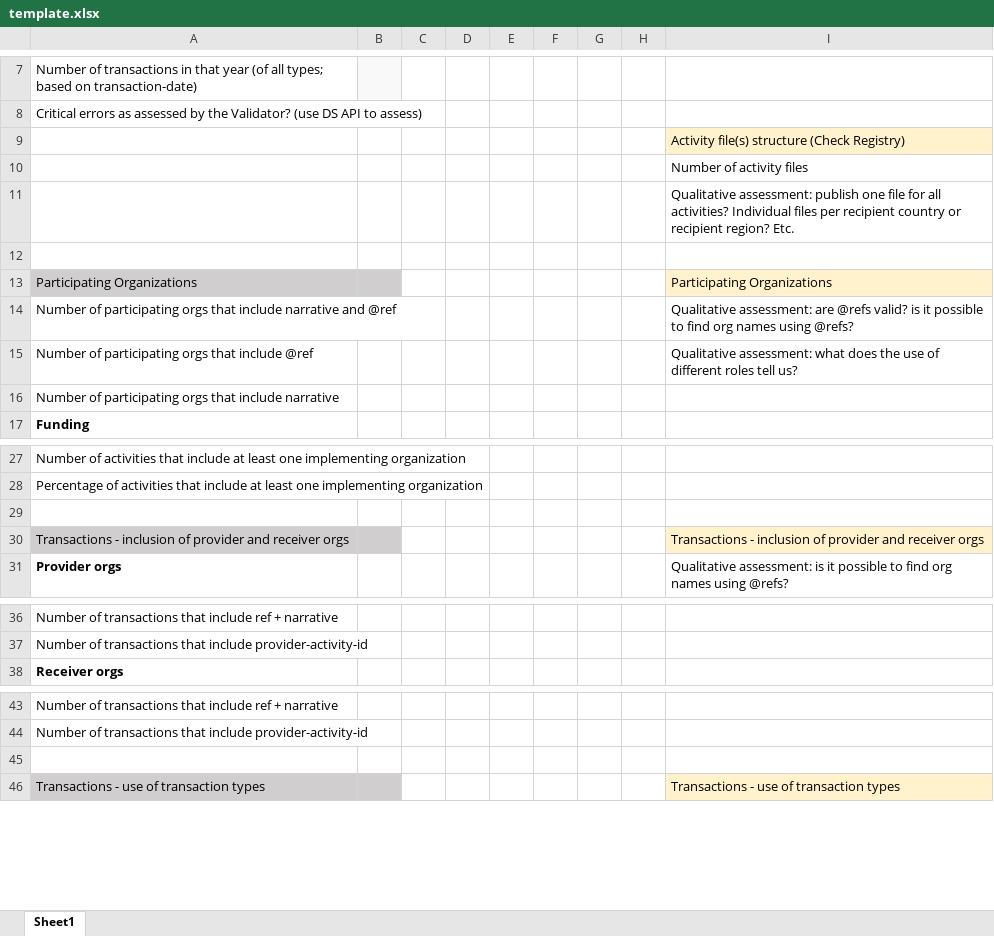
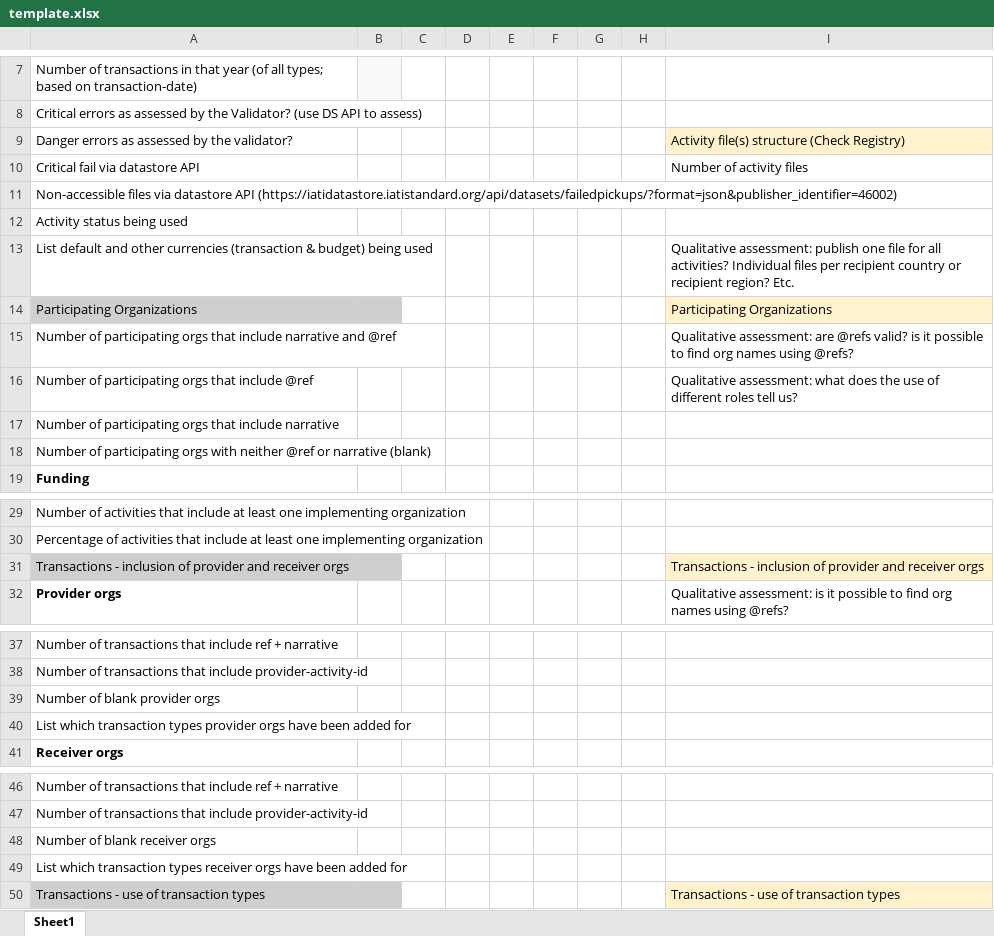
Before and after one commit to akmiller01/how-publishers-publish, an Excel workbook: template.xlsx, sheet Sheet1, drawn as a sheet; only a part is shown, gaps mark what is left out; values as stored, in another font and other column widths than the file's, no borders; removed rows and columns are numbered as before the commit, all else as after; the diff names each change by its address in the sheet, - before the commit and + after, or states it on an @@ line.

Commit message:
Template changes

```diff
--- a/template.xlsx (sheet Sheet1)
+++ b/template.xlsx (sheet Sheet1)
-A9: (empty)
+A9: Danger errors as assessed by the validator?
-A10: (empty)
+A10: Critical fail via datastore API
-row 11:  |  |  |  |  |  |  |  | Qualitative assessment: publish one file for all activities? Individual files per recipient country or recipient region? Etc.
-A11: (empty)
+A11: Non-accessible files via datastore API (https://iatidatastore.iatistandard.org/api/datasets/failedpickups/?format=json&publisher_identifier=46002)
+row 12: Activity status being used
+row 13: List default and other currencies (transaction & budget) being used |  |  |  |  |  |  |  | Qualitative assessment: publish one file for all activities? Individual files per recipient country or recipient region? Etc.
+row 18: Number of participating orgs with neither @ref or narrative (blank)
-row 29: (empty)
+row 39: Number of blank provider orgs
+row 40: List which transaction types provider orgs have been added for
-A48: (empty)
+A48: Number of blank receiver orgs
+row 49: List which transaction types receiver orgs have been added for
```
Also changed, not shown: output/afdb/publisher.xlsx, output/unicef/publisher.xlsx, 1 other file.
